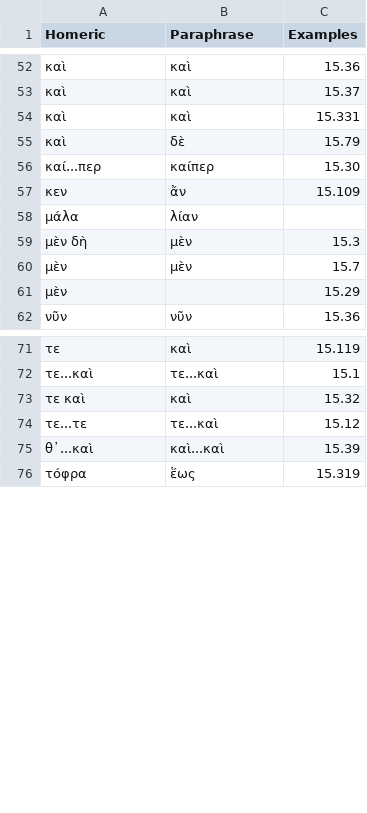
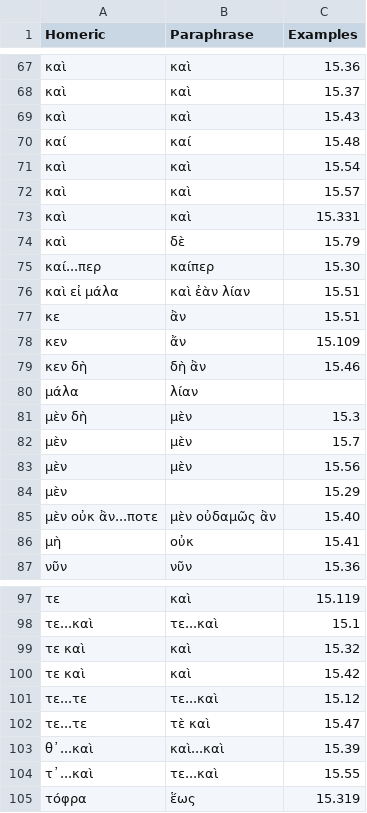
Before and after one commit to neelsmith/paraphrases, a CSV file: collections/particles.csv, drawn as a sheet; only a part is shown, gaps mark what is left out; the diff covers the shown part only; the diff names each change by its address in the sheet, - before the commit and + after, or states it on an @@ line.

```diff
--- a/collections/particles.csv
+++ b/collections/particles.csv
+row 69: καὶ | καὶ | 15.43
+row 70: καί | καί | 15.48
+row 71: καὶ | καὶ | 15.54
+row 72: καὶ | καὶ | 15.57
+row 76: καὶ εἰ μάλα | καὶ ἐὰν λίαν | 15.51
+row 77: κε | ἂν | 15.51
+row 79: κεν δὴ | δὴ ἂν | 15.46
+row 83: μὲν | μὲν | 15.56
+row 85: μὲν οὐκ ἂν...ποτε | μὲν οὐδαμῶς ἂν | 15.40
+row 86: μὴ | οὐκ | 15.41
+row 100: τε καὶ | καὶ | 15.42
+row 102: τε...τε | τὲ καὶ | 15.47
+row 104: τ᾽...καὶ | τε...καὶ | 15.55
```
Also changed, not shown: 16 added rows elsewhere in this file.
